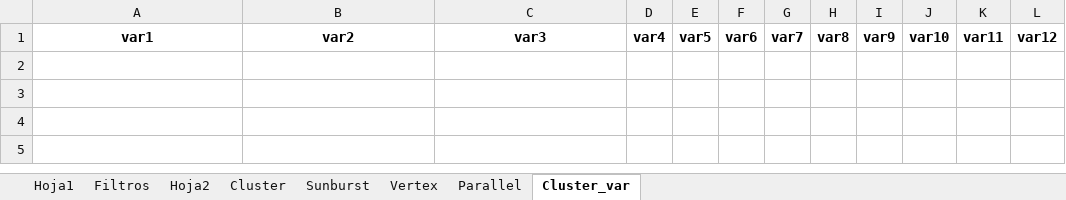
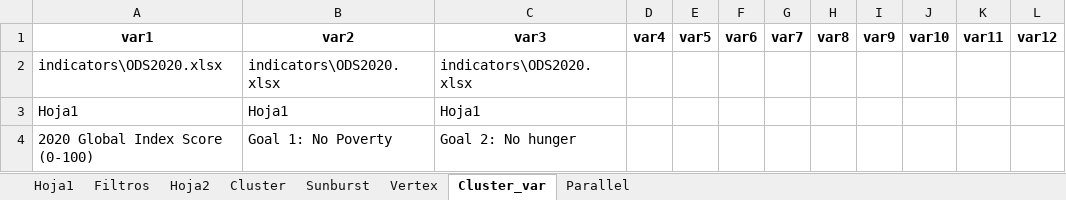
Before and after one commit to DanielPL15/appIndicadores, an Excel workbook: static/filtros.xlsx, sheet Cluster_var, drawn as a sheet; values as stored, in another font and other column widths than the file's, no borders; the diff names each change by its address in the sheet, - before the commit and + after, or states it on an @@ line.

```diff
--- a/static/filtros.xlsx (sheet Cluster_var)
+++ b/static/filtros.xlsx (sheet Cluster_var)
@@ sheet tab order changed: Hoja1 | Filtros | Hoja2 | Cluster | Sunburst | Vertex | Cluster_var | Parallel @@
+row 2: indicators\ODS2020.xlsx | indicators\ODS2020.xlsx | indicators\ODS2020.xlsx
+row 3: Hoja1 | Hoja1 | Hoja1
+row 4: 2020 Global Index Score (0-100) | Goal 1: No Poverty | Goal 2: No hunger
```
Also changed, not shown: sheet Parallel, sheet Cluster, 1 other file.
